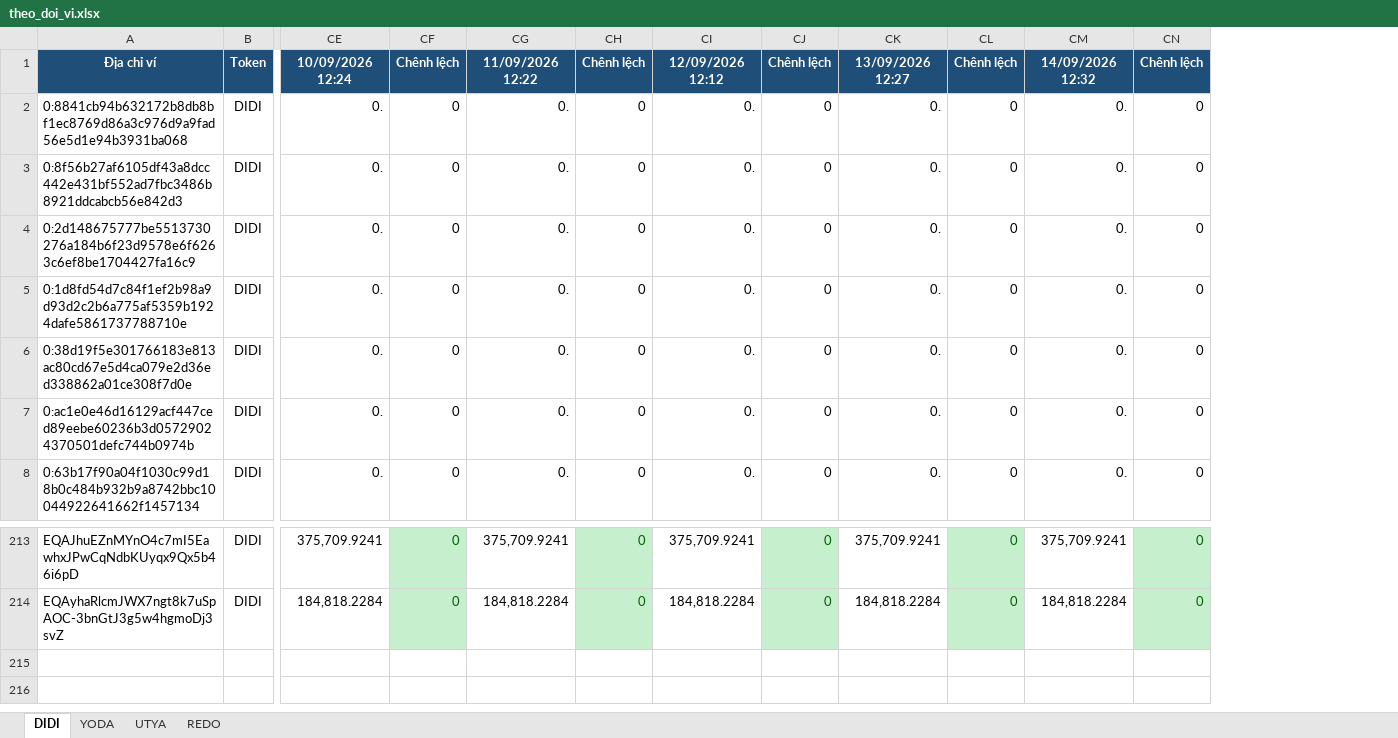
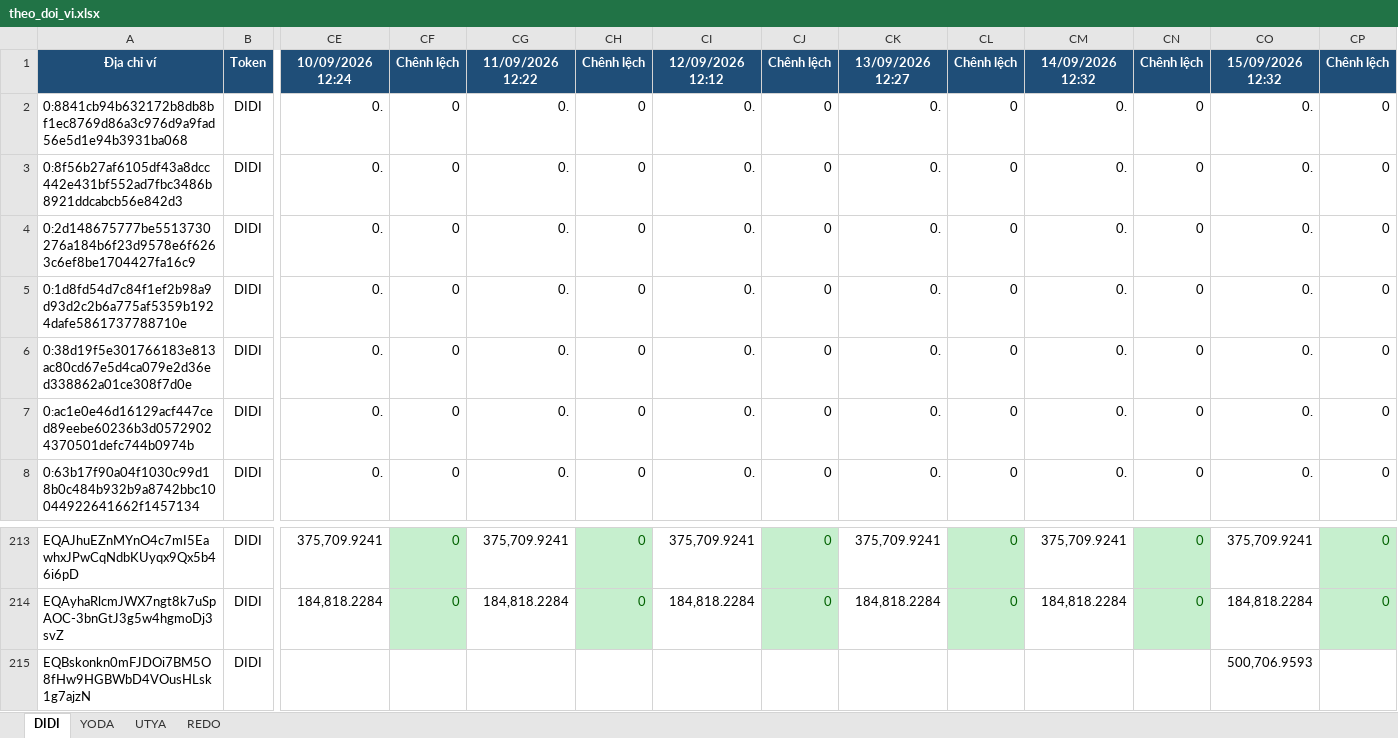
Before and after one commit to anhvt118/ton-wallet-tracker, an Excel workbook: data/theo_doi_vi.xlsx, sheet DIDI, drawn as a sheet; only a part is shown, gaps mark what is left out; values as stored, in another font and other column widths than the file's, no borders; rows hold the shown columns only; the diff names each change by its address in the sheet, - before the commit and + after, or states it on an @@ line.

```diff
--- a/data/theo_doi_vi.xlsx (sheet DIDI)
+++ b/data/theo_doi_vi.xlsx (sheet DIDI)
+column CO, rows 1-8: 15/09/2026 12:32 | 0. | 0. | 0. | 0. | 0. | 0. | 0.; rows 213-214: 375,709.9241 | 184,818.2284
+column CP, rows 1-8: Chênh lệch | 0 | 0 | 0 | 0 | 0 | 0 | 0; rows 213-214: 0 | 0
+row 215: EQBskonkn0mFJDOi7BM5O8fHw9HGBWbD4VOusHLsk1g7ajzN | DIDI |  |  |  |  |  |  |  |  |  |  | 500,706.9593
```
Also changed, not shown: sheet YODA, sheet UTYA, sheet REDO.
